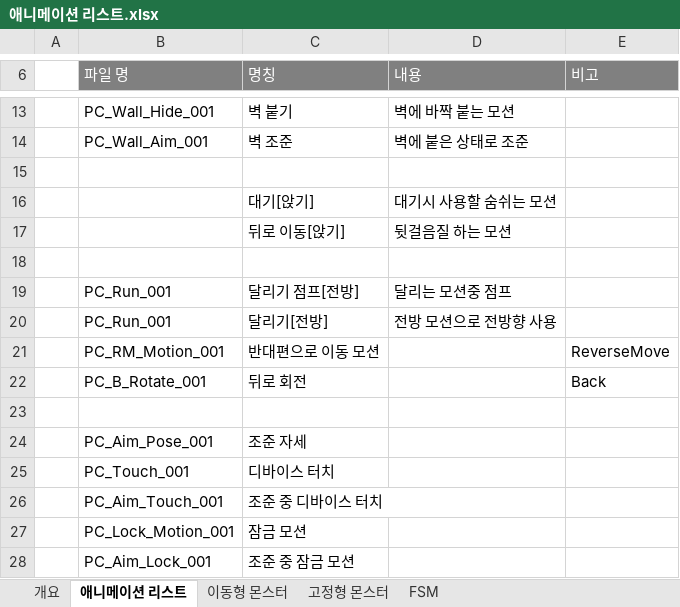
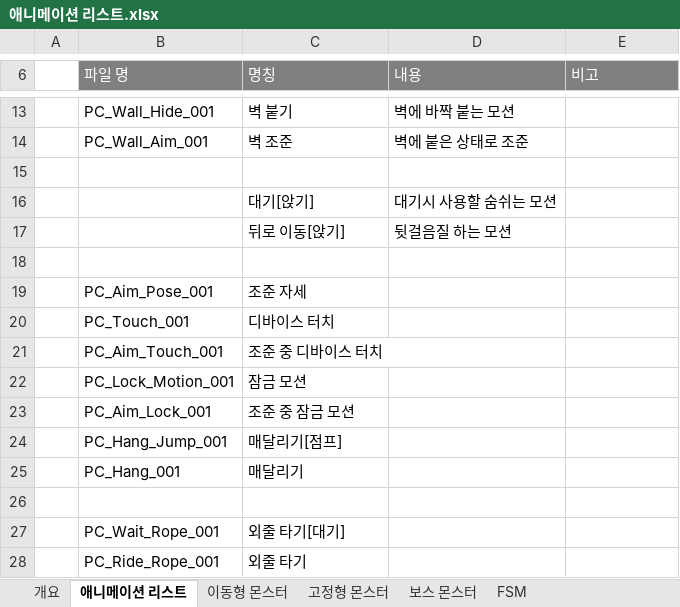
Before and after one commit to kangilgu/Gorilla-box, an Excel workbook: Document/애니메이션 리스트.xlsx, sheet 애니메이션 리스트, drawn as a sheet; only a part is shown, gaps mark what is left out; the shorter side is filled out with more unchanged rows; values as stored, in another font and other column widths than the file's, no borders; charts and pictures not drawn; the diff names each change by its address in the sheet, - before the commit and + after, or states it on an @@ line.

Commit message:
회의록, 애니메이션 리스트, 이펙트 리스트 갱신

```diff
--- a/Document/애니메이션 리스트.xlsx (sheet 애니메이션 리스트)
+++ b/Document/애니메이션 리스트.xlsx (sheet 애니메이션 리스트)
+sheet tab: 보스 몬스터
-row 19:  | PC_Run_001 | 달리기 점프[전방] | 달리는 모션중 점프
-row 20:  | PC_Run_001 | 달리기[전방] | 전방 모션으로 전방향 사용
-row 21:  | PC_RM_Motion_001 | 반대편으로 이동 모션 |  | ReverseMove
-row 22:  | PC_B_Rotate_001 | 뒤로 회전 |  | Back
-row 23: (empty)
```
Also changed, not shown: sheet 고정형 몬스터, sheet 이동형 몬스터, charts or pictures, 2 other files.
